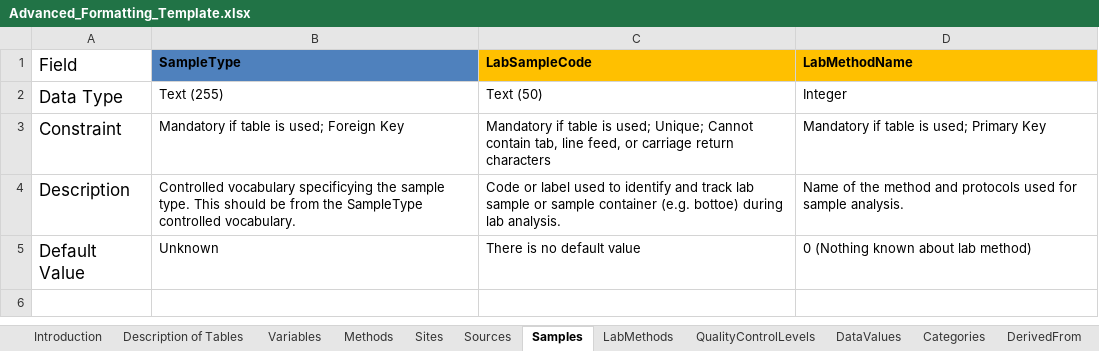
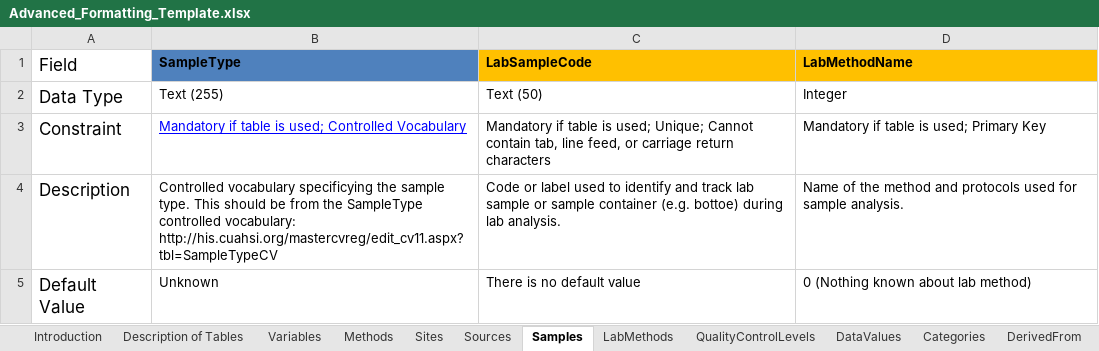
Before and after one commit to lter/Clim-HydroDB-2.0, an Excel workbook: CUAHSI_documentation/Advanced_Formatting_Template.xlsx, sheet Samples, drawn as a sheet; values as stored, in another font and other column widths than the file's, no borders; the diff names each change by its address in the sheet, - before the commit and + after, or states it on an @@ line.

```diff
--- a/CUAHSI_documentation/Advanced_Formatting_Template.xlsx (sheet Samples)
+++ b/CUAHSI_documentation/Advanced_Formatting_Template.xlsx (sheet Samples)
-B3 (SampleType): Mandatory if table is used; Foreign Key
+B3 (SampleType): Mandatory if table is used; Controlled Vocabulary
@@ B3 underline: off → on, text colour: black → #0000FF @@
-B4 (SampleType): …SampleType controlled vocabulary.
+B4 (SampleType): …SampleType controlled vocabulary: http://his.cuahsi.org/mastercvreg/edit_cv11.aspx?tbl=SampleTypeCV
```
Also changed, not shown: sheet Variables, sheet Sites, sheet OffsetTypes, sheet DataValues, sheet Sources, CUAHSI_documentation/Standard_Formatting_Template.xlsx.
